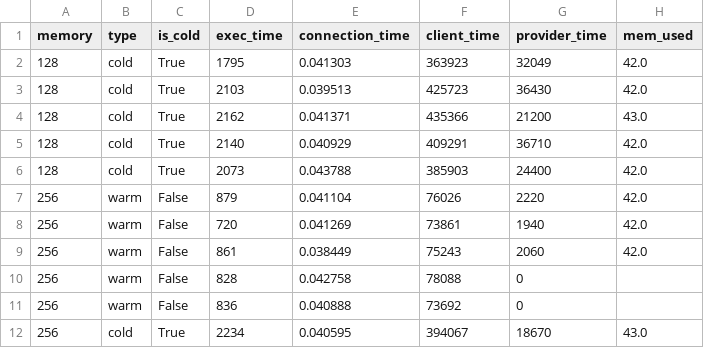
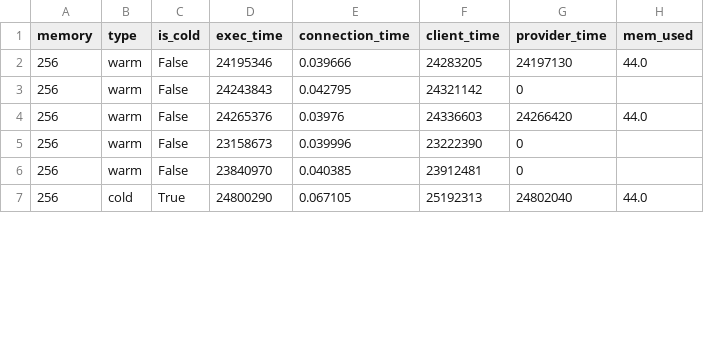
Before and after one commit to adkrueger/SeBS-additions, a CSV file: bench_results/sql_runs.csv, drawn as a sheet; only a part is shown; the diff covers the shown part only.

Commit message:
adding fixed sql runs

```diff
--- a/bench_results/sql_runs.csv
+++ b/bench_results/sql_runs.csv
@@ -1,12 +1,7 @@
 memory,type,is_cold,exec_time,connection_time,client_time,provider_time,mem_used
-128,cold,True,1795,0.041303,363923,32049,42.0
-128,cold,True,2103,0.039513,425723,36430,42.0
-128,cold,True,2162,0.041371,435366,21200,43.0
-128,cold,True,2140,0.040929,409291,36710,42.0
-128,cold,True,2073,0.043788,385903,24400,42.0
-256,warm,False,879,0.041104,76026,2220,42.0
-256,warm,False,720,0.041269,73861,1940,42.0
-256,warm,False,861,0.038449,75243,2060,42.0
-256,warm,False,828,0.042758,78088,0,
-256,warm,False,836,0.040888,73692,0,
-256,cold,True,2234,0.040595,394067,18670,43.0
+256,warm,False,24195346,0.039666,24283205,24197130,44.0
+256,warm,False,24243843,0.042795,24321142,0,
+256,warm,False,24265376,0.03976,24336603,24266420,44.0
+256,warm,False,23158673,0.039996,23222390,0,
+256,warm,False,23840970,0.040385,23912481,0,
+256,cold,True,24800290,0.067105,25192313,24802040,44.0
```
Also changed, not shown: 5 added rows and 45 edited cells elsewhere in this file.
